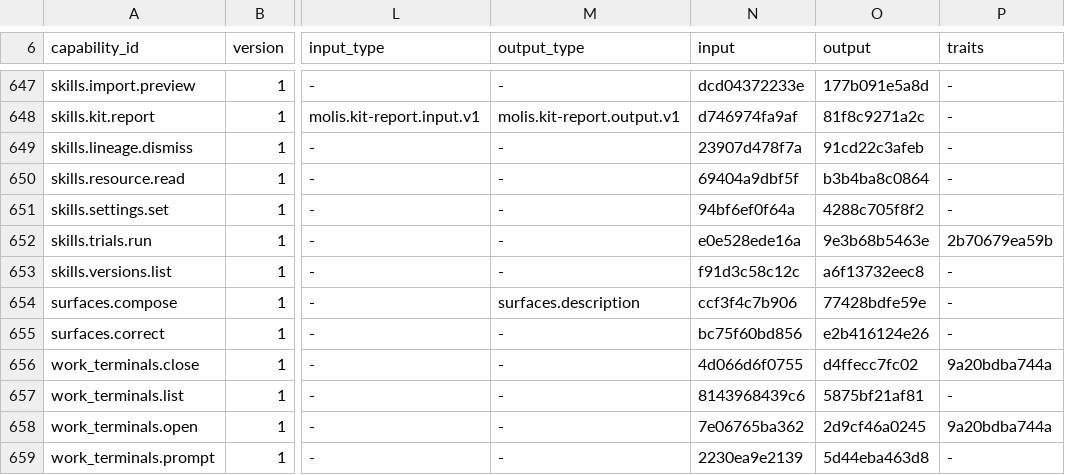
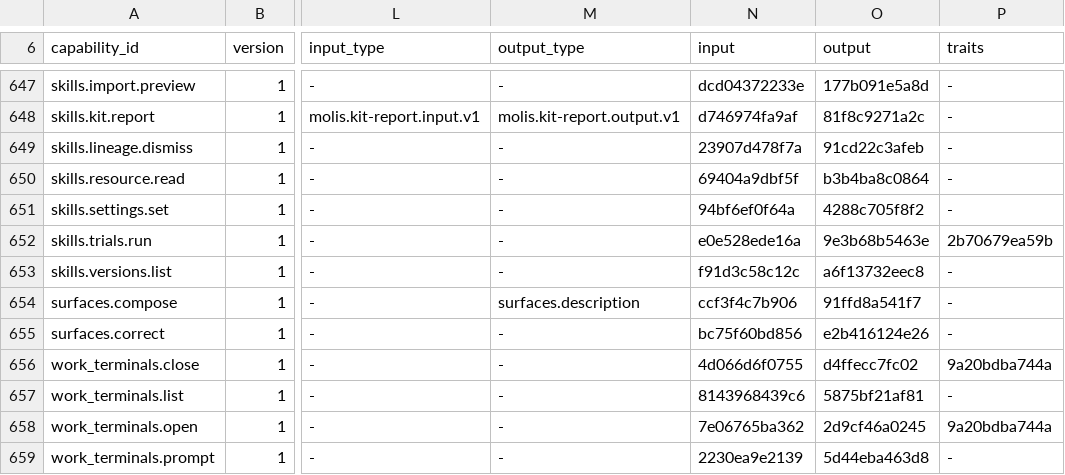
Before and after one commit to molis-ai/molis-work, a TSV file: tooling/gates/actions/host-actions.tsv, drawn as a sheet; only a part is shown, gaps mark what is left out; the diff names each change by its address in the sheet, - before the commit and + after, or states it on an @@ line.

```diff
--- a/tooling/gates/actions/host-actions.tsv
+++ b/tooling/gates/actions/host-actions.tsv
-O654 (output): 77428bdfe59e
+O654 (output): 91ffd8a541f7
```
Also changed, not shown: tooling/gates/actions/actions.tsv, 20 other files.
